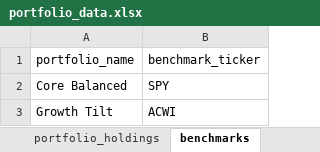
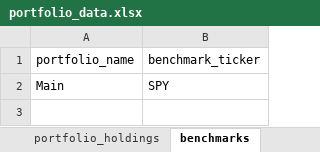
Before and after one commit to teresadza/asset-chart-compass, an Excel workbook: public/data/portfolio_data.xlsx, sheet benchmarks, drawn as a sheet; values as stored, in another font and other column widths than the file's, no borders; the diff names each change by its address in the sheet, - before the commit and + after, or states it on an @@ line.

```diff
--- a/public/data/portfolio_data.xlsx (sheet benchmarks)
+++ b/public/data/portfolio_data.xlsx (sheet benchmarks)
-A2 (portfolio_name): Core Balanced
+A2 (portfolio_name): Main
-row 3: Growth Tilt | ACWI
```
Also changed, not shown: sheet prices, sheet portfolio_holdings, sheet assets, other sheet tabs.
